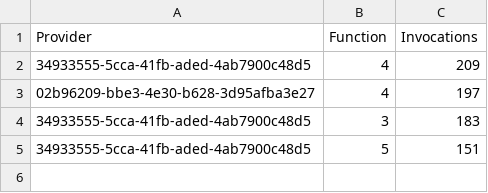
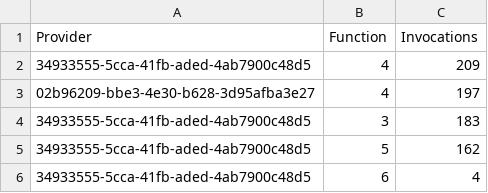
Before and after one commit to DaSH-Lab-CSIS/Peer_Compute, a CSV file: SchedInfo.csv, drawn as a sheet.

```diff
--- a/SchedInfo.csv
+++ b/SchedInfo.csv
@@ -4,2 +4,3 @@ Provider,Function,Invocations
 34933555-5cca-41fb-aded-4ab7900c48d5,3,183
-34933555-5cca-41fb-aded-4ab7900c48d5,5,151
+34933555-5cca-41fb-aded-4ab7900c48d5,5,162
+34933555-5cca-41fb-aded-4ab7900c48d5,6,4
```
Also changed, not shown: results.csv, 9 other files.
